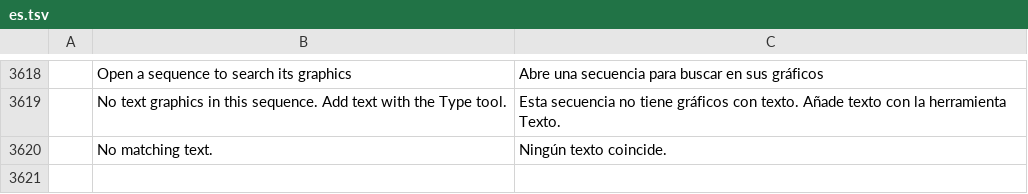
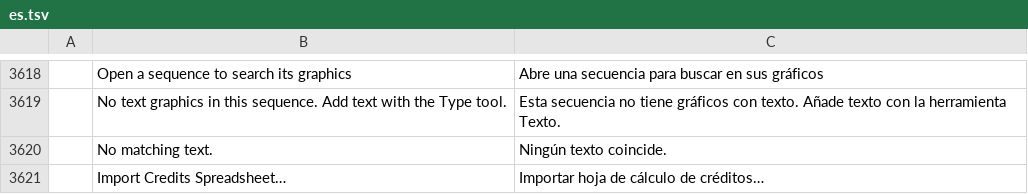
Before and after one commit to ubuntuokos/CinemaFundArchitecture4, a TSV file: crates/ui-egui/src/i18n/es.tsv, drawn as a sheet; only a part is shown, gaps mark what is left out; the diff names each change by its address in the sheet, - before the commit and + after, or states it on an @@ line.

```diff
--- a/crates/ui-egui/src/i18n/es.tsv
+++ b/crates/ui-egui/src/i18n/es.tsv
+row 3621:  | Import Credits Spreadsheet… | Importar hoja de cálculo de créditos…
```
Also changed, not shown: crates/ui-egui/src/i18n/fr.tsv, crates/ui-egui/src/i18n/it.tsv, 8 other files.
